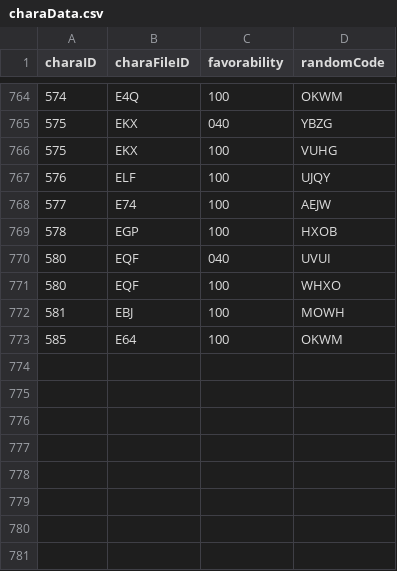
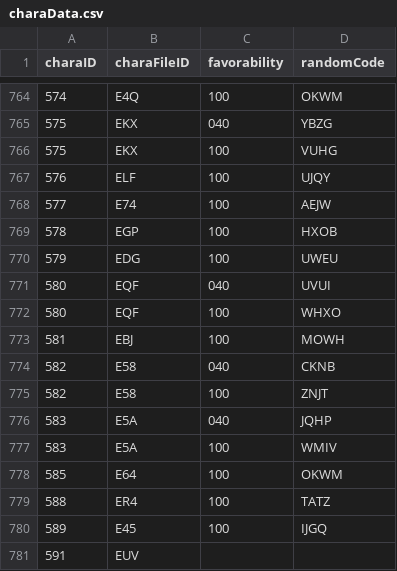
Before and after one commit to Kutouzi/FruitPickingTools, a CSV file: charaMap/charaData.csv, drawn as a sheet; only a part is shown, gaps mark what is left out.

Commit message:
更新至2023.4.25

```diff
--- a/charaMap/charaData.csv
+++ b/charaMap/charaData.csv
@@ -769,2 +769,3 @@ charaID,charaFileID,favorability,randomCode
 578,EGP,100,HXOB
+579,EDG,100,UWEU
 580,EQF,040,UVUI
@@ -772,2 +773,9 @@ charaID,charaFileID,favorability,randomCode
 581,EBJ,100,MOWH
+582,E58,040,CKNB
+582,E58,100,ZNJT
+583,E5A,040,JQHP
+583,E5A,100,WMIV
 585,E64,100,OKWM
+588,ER4,100,TATZ
+589,E45,100,IJGQ
+591,EUV,,
```
